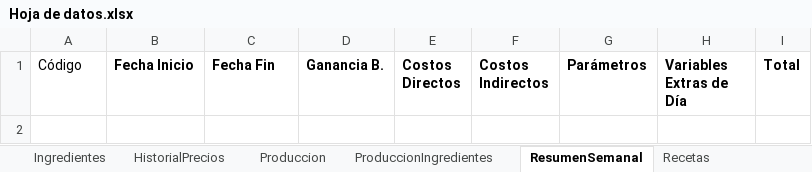
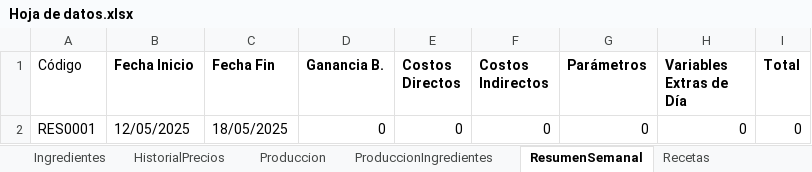
Before and after one commit to EmanuelMiltonGonzalesQuiroz/GUIpanaderia, an Excel workbook: ProyectosPanaderia/Datos/Hoja de datos.xlsx, sheet ResumenSemanal, drawn as a sheet; values as stored, in another font and other column widths than the file's, no borders; table styles not drawn; the diff names each change by its address in the sheet, - before the commit and + after, or states it on an @@ line.

```diff
--- a/ProyectosPanaderia/Datos/Hoja de datos.xlsx (sheet ResumenSemanal)
+++ b/ProyectosPanaderia/Datos/Hoja de datos.xlsx (sheet ResumenSemanal)
+row 2: RES0001 | 12/05/2025 | 18/05/2025 | 0 | 0 | 0 | 0 | 0 | 0
```
Also changed, not shown: sheet TabladeConversión, ProyectosPanaderia/Datos/base/Hoja de datos.xlsx, 2 other files.
